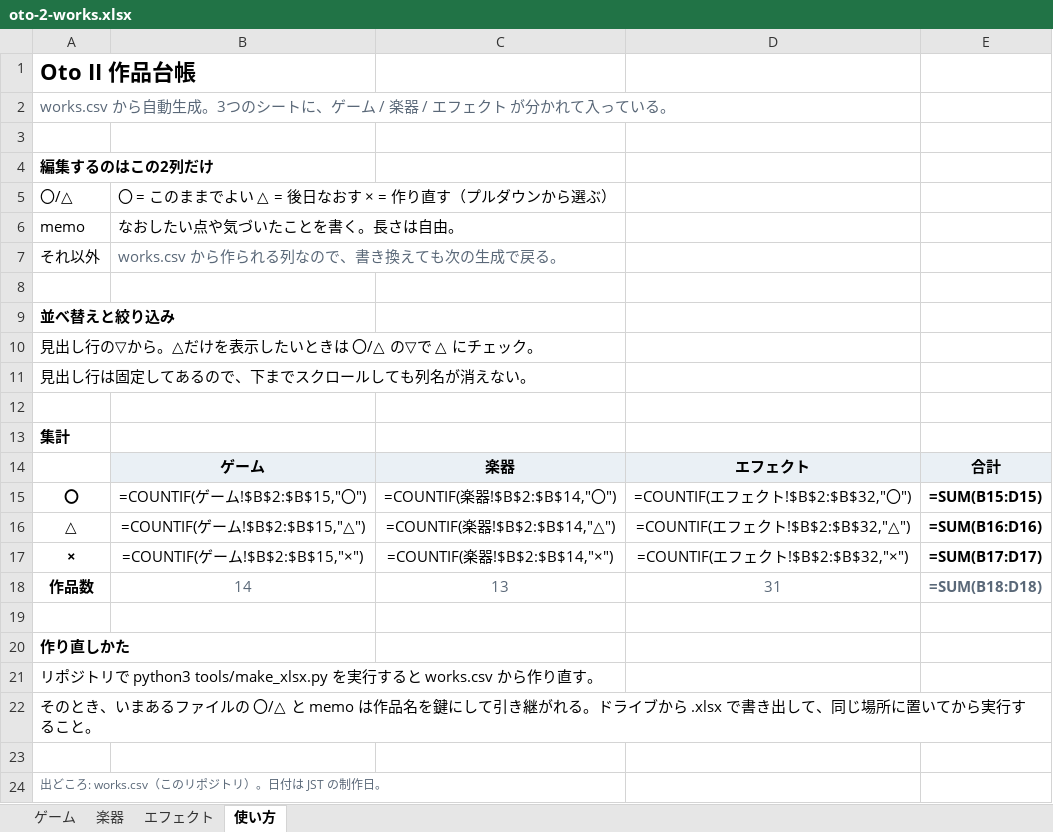
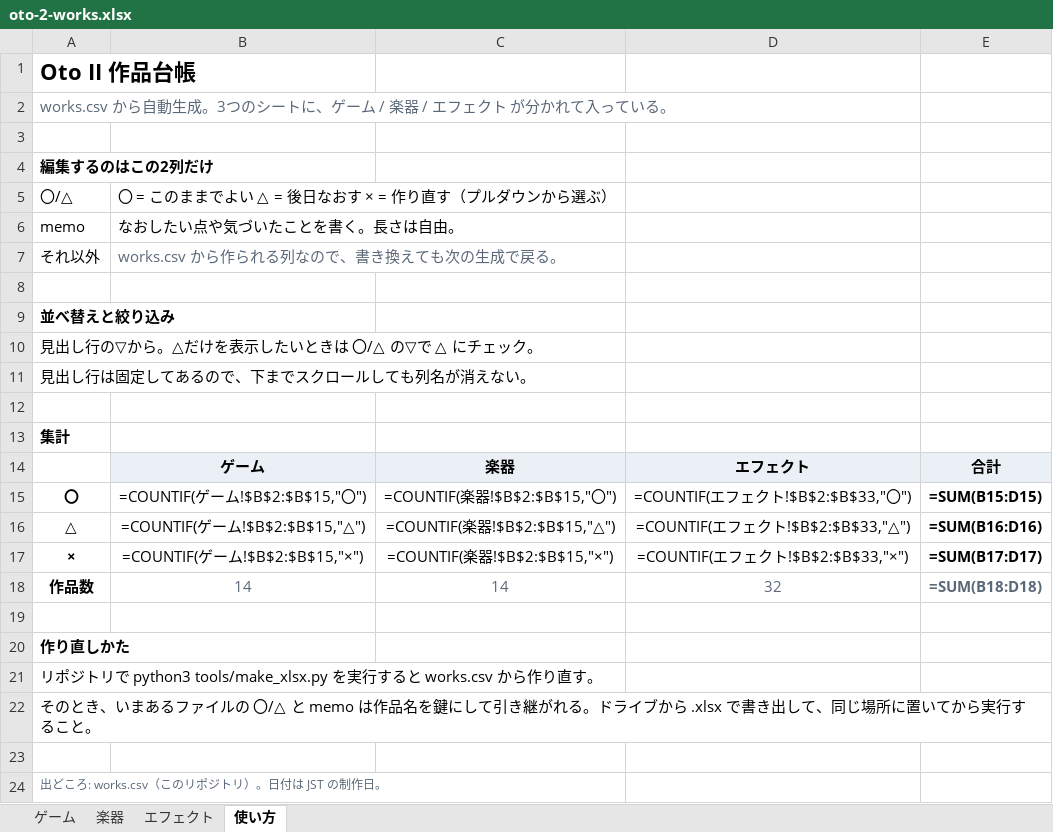
Before and after one commit to apaapaapaapaapa2006-source/oto-2, an Excel workbook: oto-2-works.xlsx, sheet 使い方, drawn as a sheet; values as stored, in another font and other column widths than the file's, no borders; formulas without a stored value are shown as written; the diff names each change by its address in the sheet, - before the commit and + after, or states it on an @@ line.

```diff
--- a/oto-2-works.xlsx (sheet 使い方)
+++ b/oto-2-works.xlsx (sheet 使い方)
-C15: =COUNTIF(楽器!$B$2:$B$14,"〇")
+C15: =COUNTIF(楽器!$B$2:$B$15,"〇")
-D15: =COUNTIF(エフェクト!$B$2:$B$32,"〇")
+D15: =COUNTIF(エフェクト!$B$2:$B$33,"〇")
-C16: =COUNTIF(楽器!$B$2:$B$14,"△")
+C16: =COUNTIF(楽器!$B$2:$B$15,"△")
-D16: =COUNTIF(エフェクト!$B$2:$B$32,"△")
+D16: =COUNTIF(エフェクト!$B$2:$B$33,"△")
-C17: =COUNTIF(楽器!$B$2:$B$14,"×")
+C17: =COUNTIF(楽器!$B$2:$B$15,"×")
-D17: =COUNTIF(エフェクト!$B$2:$B$32,"×")
+D17: =COUNTIF(エフェクト!$B$2:$B$33,"×")
-C18: 13
+C18: 14
-D18: 31
+D18: 32
```
Also changed, not shown: sheet 楽器, sheet エフェクト, 1 other file.
